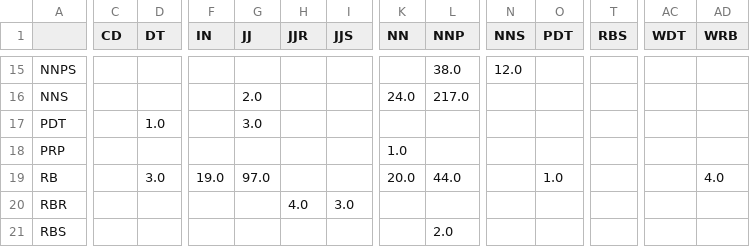
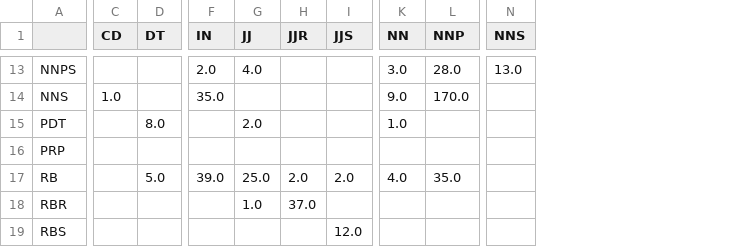
Before and after one commit to Yaminbens/NLP-hw1, a CSV file: basic_conf.csv, drawn as a sheet; only a part is shown, gaps mark what is left out; removed rows and columns are numbered as before the commit, all else as after; the diff covers the shown part only; the diff names each change by its address in the sheet, - before the commit and + after, or states it on an @@ line.

```diff
--- a/basic_conf.csv
+++ b/basic_conf.csv
-column O (PDT), row 19: 1.0
-column T (RBS), empty
-column AC (WDT), empty
-column AD (WRB), row 19: 4.0
-F13 (IN): (empty)
+F13 (IN): 2.0
-G13 (JJ): (empty)
+G13 (JJ): 4.0
-K13 (NN): (empty)
+K13 (NN): 3.0
-L13 (NNP): 38.0
+L13 (NNP): 28.0
-N13 (NNS): 12.0
+N13 (NNS): 13.0
-C14 (CD): (empty)
+C14 (CD): 1.0
-F14 (IN): (empty)
+F14 (IN): 35.0
-G14 (JJ): 2.0
+G14 (JJ): (empty)
-K14 (NN): 24.0
+K14 (NN): 9.0
-L14 (NNP): 217.0
+L14 (NNP): 170.0
-D15 (DT): 1.0
+D15 (DT): 8.0
-G15 (JJ): 3.0
+G15 (JJ): 2.0
-K15 (NN): (empty)
+K15 (NN): 1.0
-K16 (NN): 1.0
+K16 (NN): (empty)
-D17 (DT): 3.0
+D17 (DT): 5.0
-F17 (IN): 19.0
+F17 (IN): 39.0
-G17 (JJ): 97.0
+G17 (JJ): 25.0
-H17 (JJR): (empty)
+H17 (JJR): 2.0
-I17 (JJS): (empty)
+I17 (JJS): 2.0
-K17 (NN): 20.0
+K17 (NN): 4.0
-L17 (NNP): 44.0
+L17 (NNP): 35.0
-G18 (JJ): (empty)
+G18 (JJ): 1.0
-H18 (JJR): 4.0
+H18 (JJR): 37.0
-I18 (JJS): 3.0
+I18 (JJS): (empty)
-I19 (JJS): (empty)
+I19 (JJS): 12.0
-L19 (NNP): 2.0
+L19 (NNP): (empty)
```
Also changed, not shown: 2 removed rows and 100 edited cells elsewhere in this file, 56 other files.
